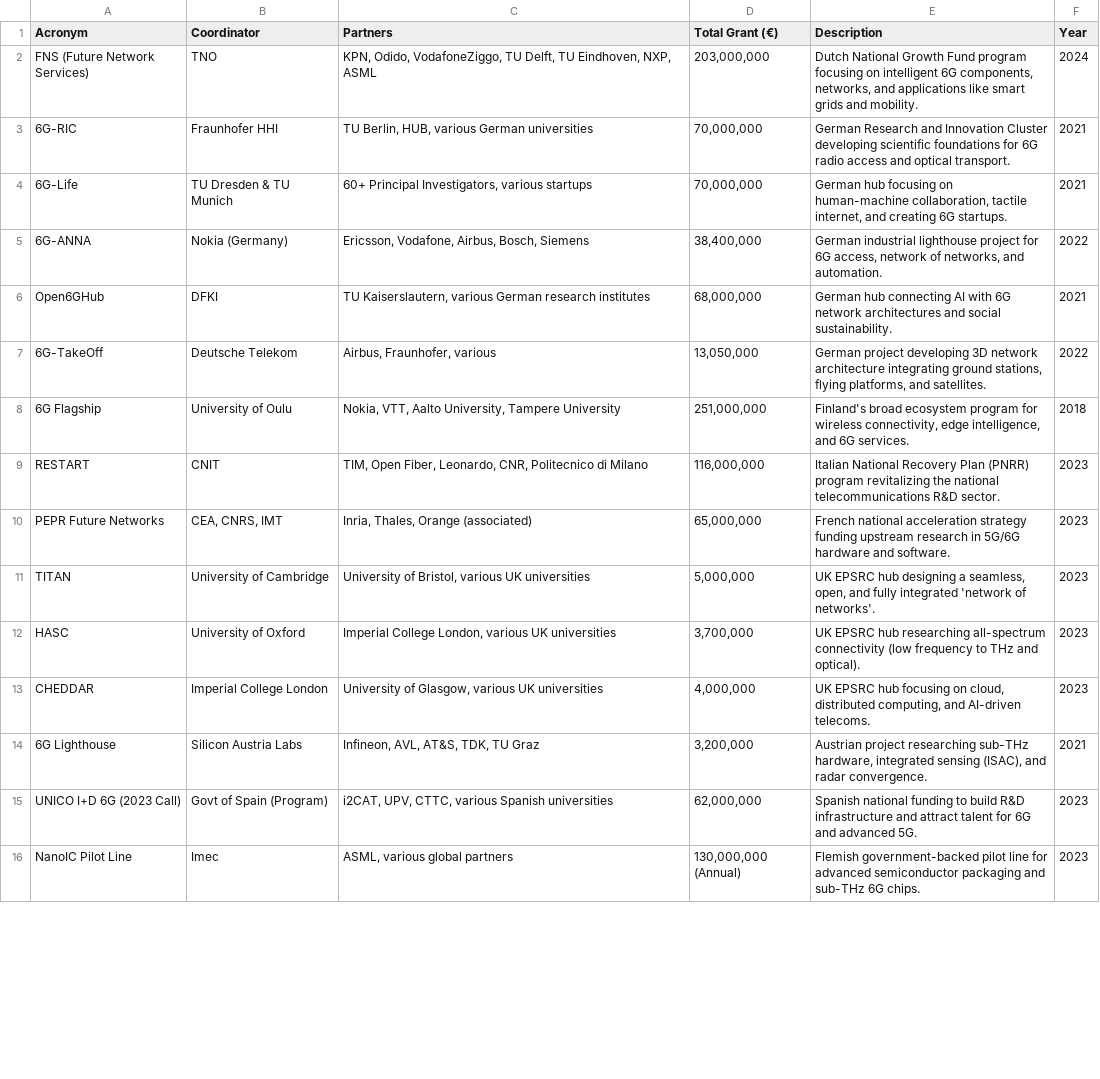
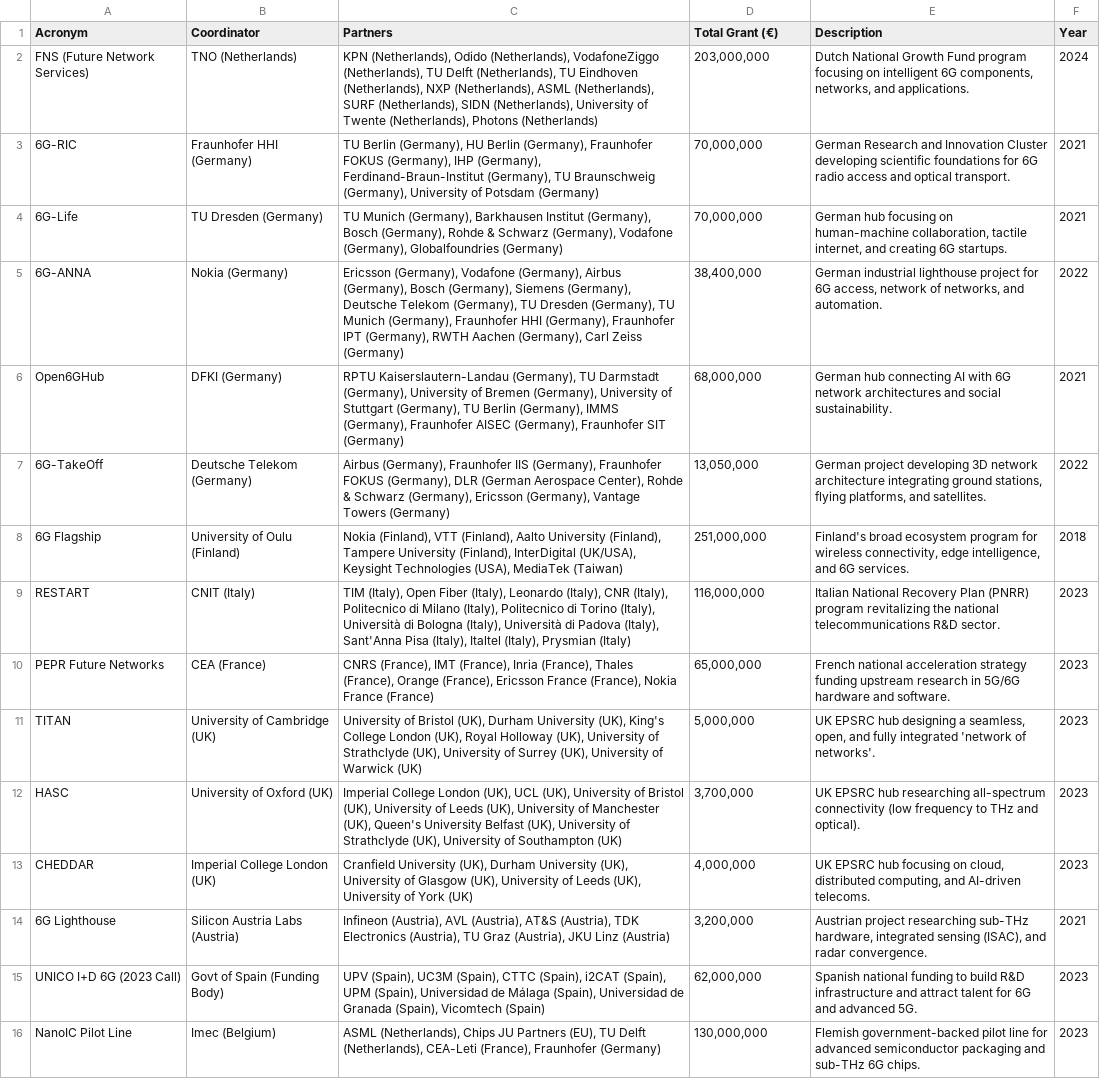
Before and after one commit to stop6G/6G-SCOUT, a CSV file: data/CSVotherEU.csv, drawn as a sheet; only a part is shown; the diff covers the shown part only; the diff names each change by its address in the sheet, - before the commit and + after, or states it on an @@ line.

Commit message:
Update CSVotherEU.csv

```diff
--- a/data/CSVotherEU.csv
+++ b/data/CSVotherEU.csv
-B2 (Coordinator): TNO
+B2 (Coordinator): TNO (Netherlands)
-C2 (Partners): KPN, Odido, VodafoneZiggo, TU Delft, TU Eindhoven, NXP, ASML
+C2 (Partners): KPN (Netherlands), Odido (Netherlands), VodafoneZiggo (Netherlands), TU Delft (Netherlands), TU Eindhoven (Netherlands), NXP (Netherlands), ASML (Netherlands), SURF (Netherlands), SIDN (Netherlands), University of Twente (Netherlands), Photons (Netherlands)
-E2 (Description): …networks, and applications like smart grids and mobility.
+E2 (Description): …networks, and applications.
-B3 (Coordinator): Fraunhofer HHI
+B3 (Coordinator): Fraunhofer HHI (Germany)
-C3 (Partners): TU Berlin, HUB, various German universities
+C3 (Partners): TU Berlin (Germany), HU Berlin (Germany), Fraunhofer FOKUS (Germany), IHP (Germany), Ferdinand-Braun-Institut (Germany), TU Braunschweig (Germany), University of Potsdam (Germany)
-B4 (Coordinator): TU Dresden & TU Munich
+B4 (Coordinator): TU Dresden (Germany)
-C4 (Partners): 60+ Principal Investigators, various startups
+C4 (Partners): TU Munich (Germany), Barkhausen Institut (Germany), Bosch (Germany), Rohde & Schwarz (Germany), Vodafone (Germany), Globalfoundries (Germany)
-C5 (Partners): Ericsson, Vodafone, Airbus, Bosch, Siemens
+C5 (Partners): Ericsson (Germany), Vodafone (Germany), Airbus (Germany), Bosch (Germany), Siemens (Germany), Deutsche Telekom (Germany), TU Dresden (Germany), TU Munich (Germany), Fraunhofer HHI (Germany), Fraunhofer IPT (Germany), RWTH Aachen (Germany), Carl Zeiss (Germany)
-B6 (Coordinator): DFKI
+B6 (Coordinator): DFKI (Germany)
-C6 (Partners): TU Kaiserslautern, various German research institutes
+C6 (Partners): RPTU Kaiserslautern-Landau (Germany), TU Darmstadt (Germany), University of Bremen (Germany), University of Stuttgart (Germany), TU Berlin (Germany), IMMS (Germany), Fraunhofer AISEC (Germany), Fraunhofer SIT (Germany)
-B7 (Coordinator): Deutsche Telekom
+B7 (Coordinator): Deutsche Telekom (Germany)
-C7 (Partners): Airbus, Fraunhofer, various
+C7 (Partners): Airbus (Germany), Fraunhofer IIS (Germany), Fraunhofer FOKUS (Germany), DLR (German Aerospace Center), Rohde & Schwarz (Germany), Ericsson (Germany), Vantage Towers (Germany)
-B8 (Coordinator): University of Oulu
+B8 (Coordinator): University of Oulu (Finland)
-C8 (Partners): Nokia, VTT, Aalto University, Tampere University
+C8 (Partners): Nokia (Finland), VTT (Finland), Aalto University (Finland), Tampere University (Finland), InterDigital (UK/USA), Keysight Technologies (USA), MediaTek (Taiwan)
-B9 (Coordinator): CNIT
+B9 (Coordinator): CNIT (Italy)
-C9 (Partners): TIM, Open Fiber, Leonardo, CNR, Politecnico di Milano
+C9 (Partners): TIM (Italy), Open Fiber (Italy), Leonardo (Italy), CNR (Italy), Politecnico di Milano (Italy), Politecnico di Torino (Italy), Università di Bologna (Italy), Università di Padova (Italy), Sant'Anna Pisa (Italy), Italtel (Italy), Prysmian (Italy)
-B10 (Coordinator): CEA, CNRS, IMT
+B10 (Coordinator): CEA (France)
-C10 (Partners): Inria, Thales, Orange (associated)
+C10 (Partners): CNRS (France), IMT (France), Inria (France), Thales (France), Orange (France), Ericsson France (France), Nokia France (France)
-B11 (Coordinator): University of Cambridge
+B11 (Coordinator): University of Cambridge (UK)
-C11 (Partners): University of Bristol, various UK universities
+C11 (Partners): University of Bristol (UK), Durham University (UK), King's College London (UK), Royal Holloway (UK), University of Strathclyde (UK), University of Surrey (UK), University of Warwick (UK)
-B12 (Coordinator): University of Oxford
+B12 (Coordinator): University of Oxford (UK)
-C12 (Partners): Imperial College London, various UK universities
+C12 (Partners): Imperial College London (UK), UCL (UK), University of Bristol (UK), University of Leeds (UK), University of Manchester (UK), Queen's University Belfast (UK), University of Strathclyde (UK), University of Southampton (UK)
-B13 (Coordinator): Imperial College London
+B13 (Coordinator): Imperial College London (UK)
-C13 (Partners): University of Glasgow, various UK universities
+C13 (Partners): Cranfield University (UK), Durham University (UK), University of Glasgow (UK), University of Leeds (UK), University of York (UK)
-B14 (Coordinator): Silicon Austria Labs
+B14 (Coordinator): Silicon Austria Labs (Austria)
-C14 (Partners): Infineon, AVL, AT&S, TDK, TU Graz
+C14 (Partners): Infineon (Austria), AVL (Austria), AT&S (Austria), TDK Electronics (Austria), TU Graz (Austria), JKU Linz (Austria)
-B15 (Coordinator): Govt of Spain (Program)
+B15 (Coordinator): Govt of Spain (Funding Body)
-C15 (Partners): i2CAT, UPV, CTTC, various Spanish universities
+C15 (Partners): UPV (Spain), UC3M (Spain), CTTC (Spain), i2CAT (Spain), UPM (Spain), Universidad de Málaga (Spain), Universidad de Granada (Spain), Vicomtech (Spain)
-B16 (Coordinator): Imec
+B16 (Coordinator): Imec (Belgium)
-C16 (Partners): ASML, various global partners
+C16 (Partners): ASML (Netherlands), Chips JU Partners (EU), TU Delft (Netherlands), CEA-Leti (France), Fraunhofer (Germany)
-D16 (Total Grant (€)): 130,000,000 (Annual)
+D16 (Total Grant (€)): 130,000,000
```
Also changed, not shown: 2 edited cells elsewhere in this file.
